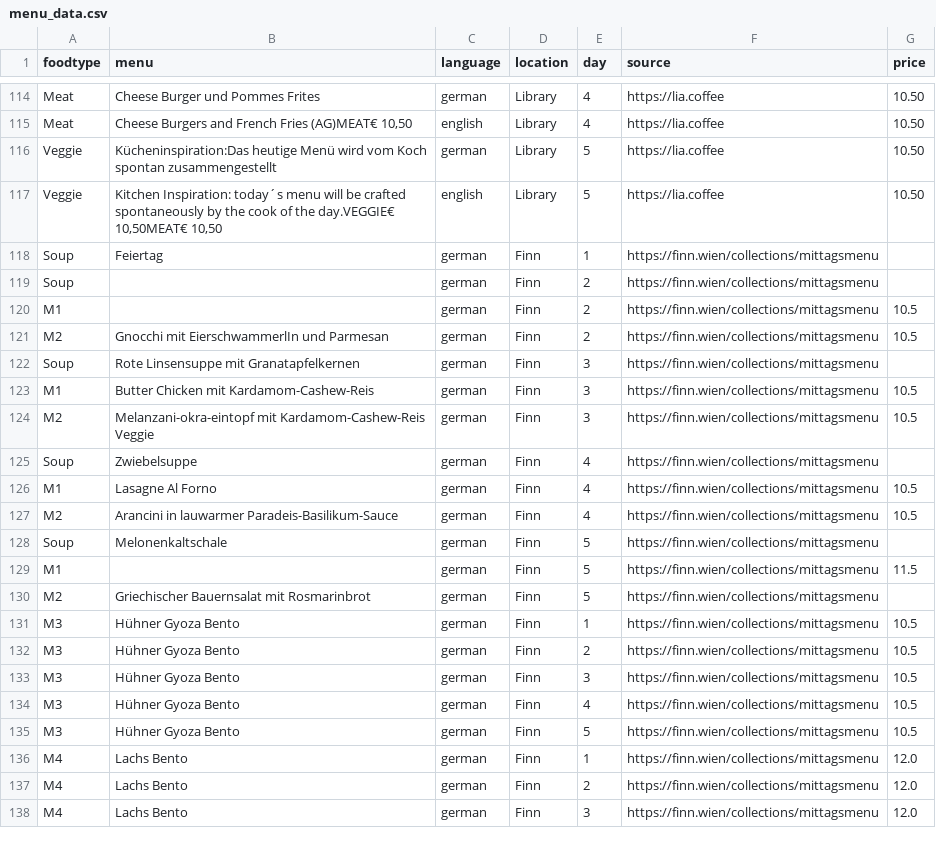
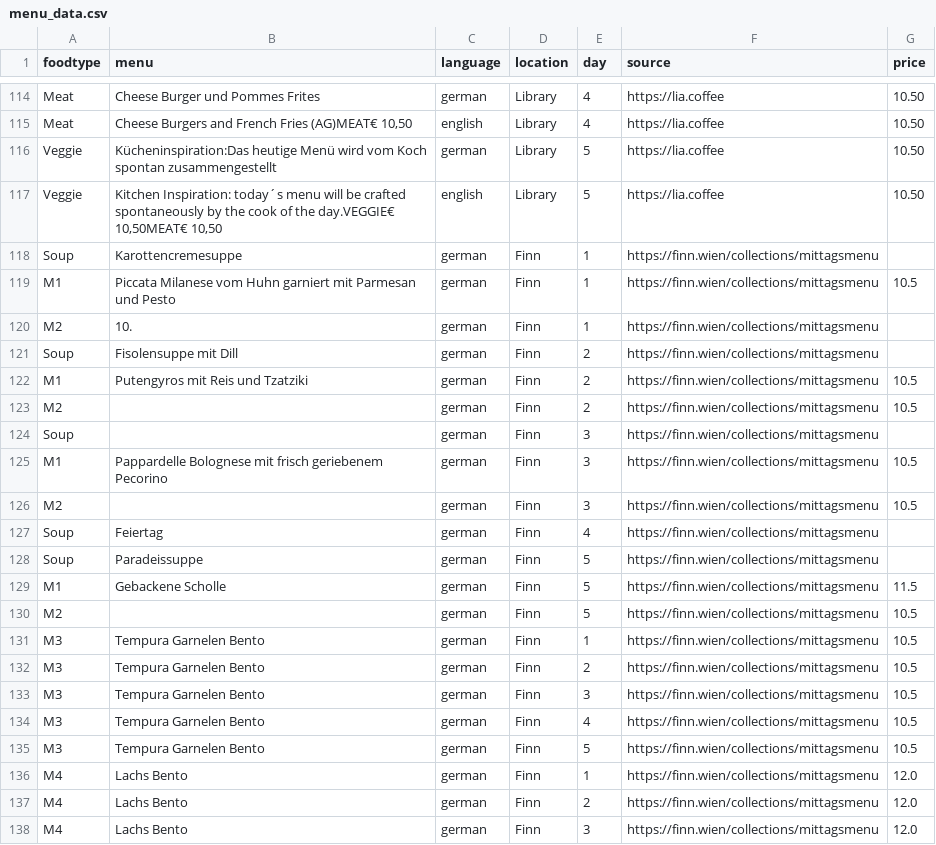
Before and after one commit to maxmheinze/menuscrape, a CSV file: menu_data.csv, drawn as a sheet; only a part is shown, gaps mark what is left out; the diff covers the shown part only.

```diff
--- a/menu_data.csv
+++ b/menu_data.csv
@@ -117,20 +117,20 @@ Veggie,Kücheninspiration:Das heutige Menü wird vom Koch spontan zusammengestel
 Veggie,"Kitchen Inspiration: today´s menu will be crafted spontaneously by the cook of the day.VEGGIE€ 10,50MEAT€ 10,50",english,Library,5,https://lia.coffee,10.50
-Soup,Feiertag,german,Finn,1,https://finn.wien/collections/mittagsmenu,
-Soup,,german,Finn,2,https://finn.wien/collections/mittagsmenu,
-M1,,german,Finn,2,https://finn.wien/collections/mittagsmenu,10.5
-M2,Gnocchi mit EierschwammerlIn und Parmesan,german,Finn,2,https://finn.wien/collections/mittagsmenu,10.5
-Soup,Rote Linsensuppe mit Granatapfelkernen,german,Finn,3,https://finn.wien/collections/mittagsmenu,
-M1,Butter Chicken mit Kardamom-Cashew-Reis,german,Finn,3,https://finn.wien/collections/mittagsmenu,10.5
-M2,Melanzani-okra-eintopf mit Kardamom-Cashew-Reis Veggie,german,Finn,3,https://finn.wien/collections/mittagsmenu,10.5
-Soup,Zwiebelsuppe,german,Finn,4,https://finn.wien/collections/mittagsmenu,
-M1,Lasagne Al Forno,german,Finn,4,https://finn.wien/collections/mittagsmenu,10.5
-M2,Arancini in lauwarmer Paradeis-Basilikum-Sauce,german,Finn,4,https://finn.wien/collections/mittagsmenu,10.5
-Soup,Melonenkaltschale,german,Finn,5,https://finn.wien/collections/mittagsmenu,
-M1,,german,Finn,5,https://finn.wien/collections/mittagsmenu,11.5
-M2,Griechischer Bauernsalat mit Rosmarinbrot,german,Finn,5,https://finn.wien/collections/mittagsmenu,
-M3,Hühner Gyoza Bento,german,Finn,1,https://finn.wien/collections/mittagsmenu,10.5
-M3,Hühner Gyoza Bento,german,Finn,2,https://finn.wien/collections/mittagsmenu,10.5
-M3,Hühner Gyoza Bento,german,Finn,3,https://finn.wien/collections/mittagsmenu,10.5
-M3,Hühner Gyoza Bento,german,Finn,4,https://finn.wien/collections/mittagsmenu,10.5
-M3,Hühner Gyoza Bento,german,Finn,5,https://finn.wien/collections/mittagsmenu,10.5
+Soup,Karottencremesuppe,german,Finn,1,https://finn.wien/collections/mittagsmenu,
+M1,Piccata Milanese vom Huhn garniert mit Parmesan und Pesto,german,Finn,1,https://finn.wien/collections/mittagsmenu,10.5
+M2,10.,german,Finn,1,https://finn.wien/collections/mittagsmenu,
+Soup,Fisolensuppe mit Dill,german,Finn,2,https://finn.wien/collections/mittagsmenu,
+M1,Putengyros mit Reis und Tzatziki,german,Finn,2,https://finn.wien/collections/mittagsmenu,10.5
+M2,,german,Finn,2,https://finn.wien/collections/mittagsmenu,10.5
+Soup,,german,Finn,3,https://finn.wien/collections/mittagsmenu,
+M1,Pappardelle Bolognese mit frisch geriebenem Pecorino,german,Finn,3,https://finn.wien/collections/mittagsmenu,10.5
+M2,,german,Finn,3,https://finn.wien/collections/mittagsmenu,10.5
+Soup,Feiertag,german,Finn,4,https://finn.wien/collections/mittagsmenu,
+Soup,Paradeissuppe,german,Finn,5,https://finn.wien/collections/mittagsmenu,
+M1,Gebackene Scholle,german,Finn,5,https://finn.wien/collections/mittagsmenu,11.5
+M2,,german,Finn,5,https://finn.wien/collections/mittagsmenu,10.5
+M3,Tempura Garnelen Bento,german,Finn,1,https://finn.wien/collections/mittagsmenu,10.5
+M3,Tempura Garnelen Bento,german,Finn,2,https://finn.wien/collections/mittagsmenu,10.5
+M3,Tempura Garnelen Bento,german,Finn,3,https://finn.wien/collections/mittagsmenu,10.5
+M3,Tempura Garnelen Bento,german,Finn,4,https://finn.wien/collections/mittagsmenu,10.5
+M3,Tempura Garnelen Bento,german,Finn,5,https://finn.wien/collections/mittagsmenu,10.5
 M4,Lachs Bento,german,Finn,1,https://finn.wien/collections/mittagsmenu,12.0
```
Also changed, not shown: 2 added rows, 2 removed rows and 17 edited cells elsewhere in this file, 1 other file.
